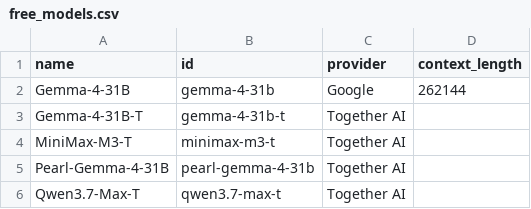
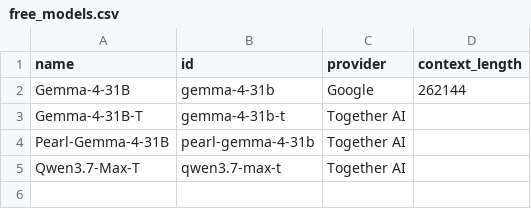
Before and after one commit to RainPPR/poe-free-models, a CSV file: free_models.csv, drawn as a sheet.

```diff
--- a/free_models.csv
+++ b/free_models.csv
@@ -3,3 +3,2 @@ Gemma-4-31B,gemma-4-31b,Google,262144
 Gemma-4-31B-T,gemma-4-31b-t,Together AI,
-MiniMax-M3-T,minimax-m3-t,Together AI,
 Pearl-Gemma-4-31B,pearl-gemma-4-31b,Together AI,
```
Also changed, not shown: 2 other files.
